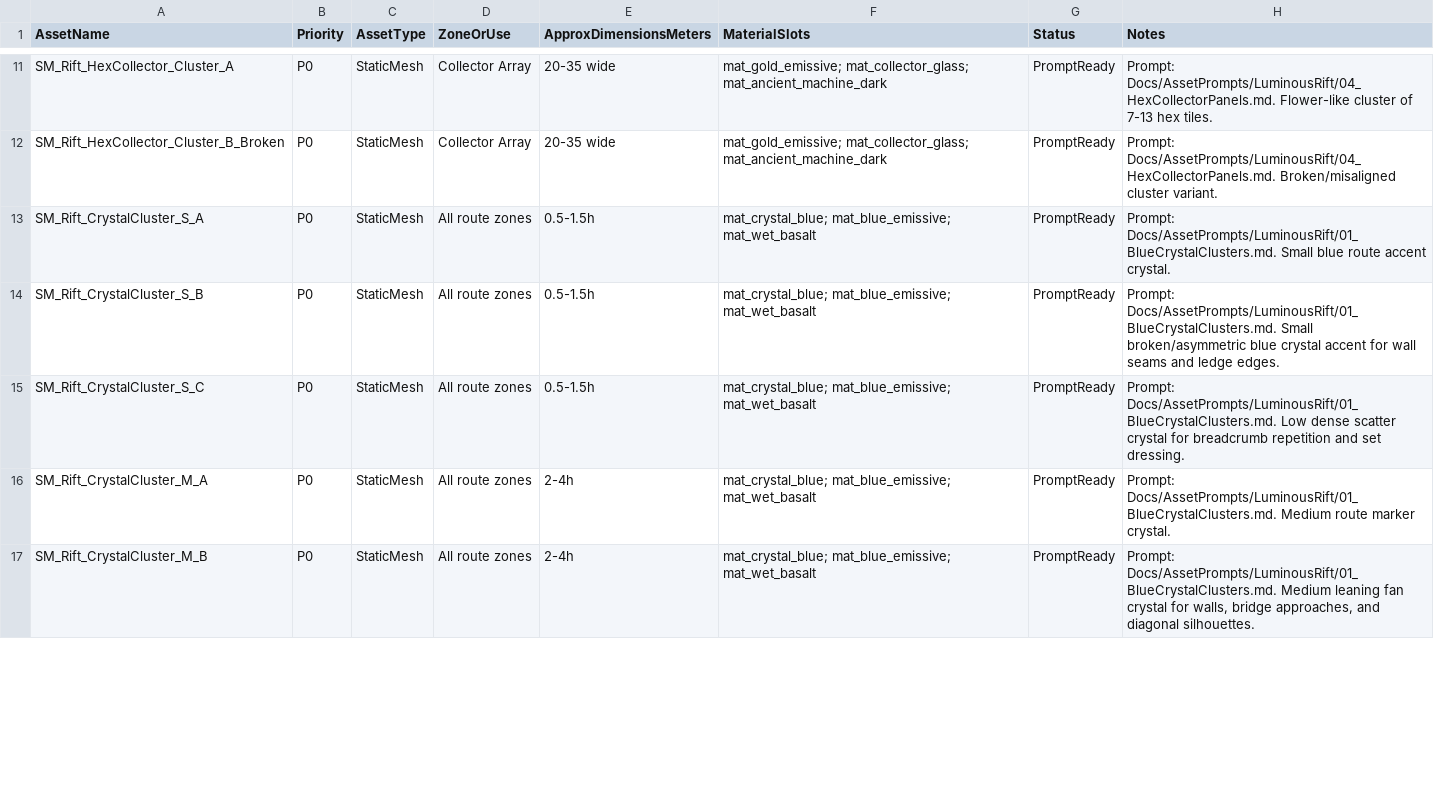
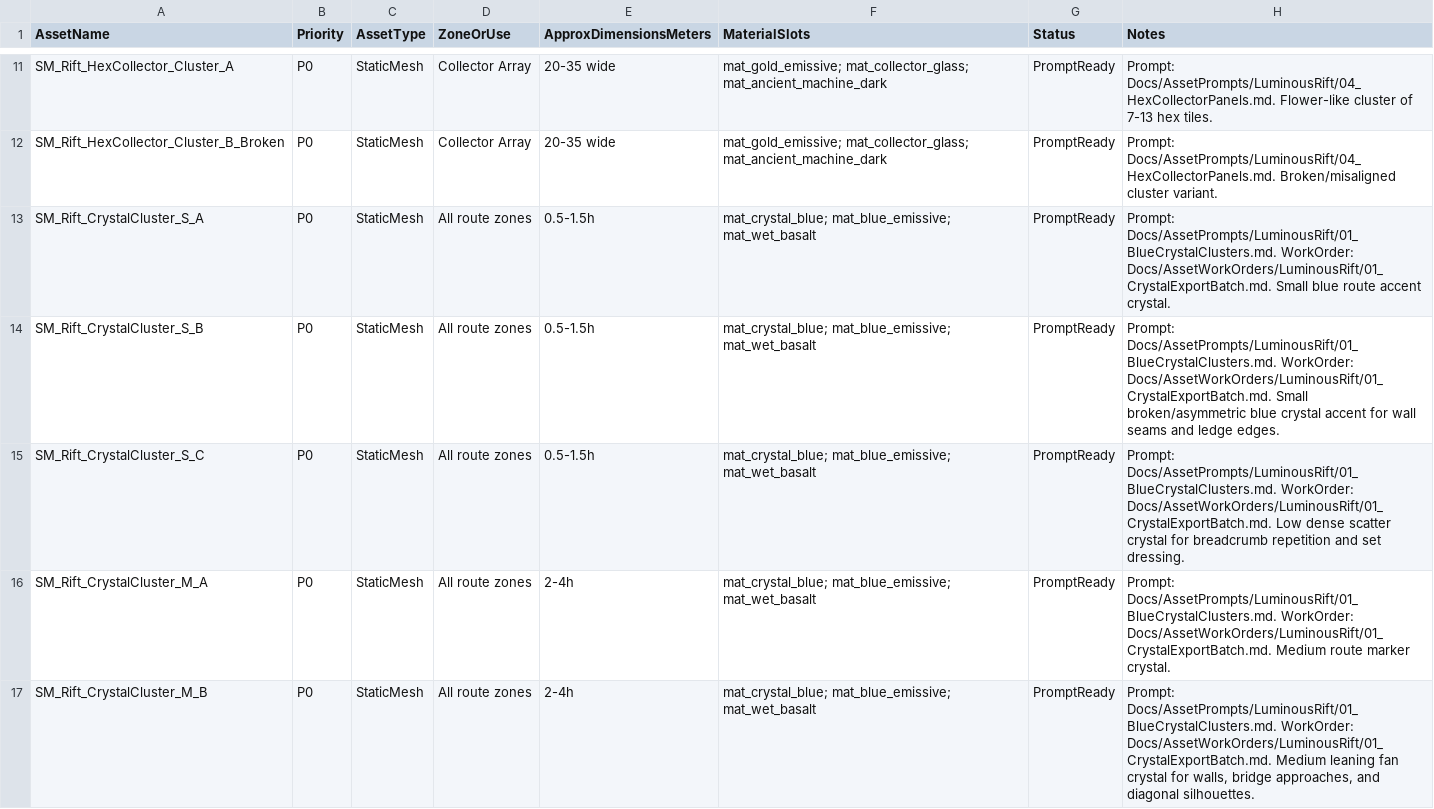
Before and after one commit to IndianScamGamer/AbyssalEarth, a CSV file: Content/Design/LuminousRiftAssetManifest.csv, drawn as a sheet; only a part is shown, gaps mark what is left out; the diff covers the shown part only.

Commit message:
Add Luminous Rift crystal export work order

```diff
--- a/Content/Design/LuminousRiftAssetManifest.csv
+++ b/Content/Design/LuminousRiftAssetManifest.csv
@@ -12,6 +12,6 @@ SM_Rift_HexCollector_Cluster_A,P0,StaticMesh,Collector Array,"20-35 wide","mat_g
 SM_Rift_HexCollector_Cluster_B_Broken,P0,StaticMesh,Collector Array,"20-35 wide","mat_gold_emissive; mat_collector_glass; mat_ancient_machine_dark",PromptReady,"Prompt: Docs/AssetPrompts/LuminousRift/04_HexCollectorPanels.md. Broken/misaligned cluster variant."
-SM_Rift_CrystalCluster_S_A,P0,StaticMesh,All route zones,"0.5-1.5h","mat_crystal_blue; mat_blue_emissive; mat_wet_basalt",PromptReady,"Prompt: Docs/AssetPrompts/LuminousRift/01_BlueCrystalClusters.md. Small blue route accent crystal."
-SM_Rift_CrystalCluster_S_B,P0,StaticMesh,All route zones,"0.5-1.5h","mat_crystal_blue; mat_blue_emissive; mat_wet_basalt",PromptReady,"Prompt: Docs/AssetPrompts/LuminousRift/01_BlueCrystalClusters.md. Small broken/asymmetric blue crystal accent for wall seams and ledge edges."
-SM_Rift_CrystalCluster_S_C,P0,StaticMesh,All route zones,"0.5-1.5h","mat_crystal_blue; mat_blue_emissive; mat_wet_basalt",PromptReady,"Prompt: Docs/AssetPrompts/LuminousRift/01_BlueCrystalClusters.md. Low dense scatter crystal for breadcrumb repetition and set dressing."
-SM_Rift_CrystalCluster_M_A,P0,StaticMesh,All route zones,"2-4h","mat_crystal_blue; mat_blue_emissive; mat_wet_basalt",PromptReady,"Prompt: Docs/AssetPrompts/LuminousRift/01_BlueCrystalClusters.md. Medium route marker crystal."
-SM_Rift_CrystalCluster_M_B,P0,StaticMesh,All route zones,"2-4h","mat_crystal_blue; mat_blue_emissive; mat_wet_basalt",PromptReady,"Prompt: Docs/AssetPrompts/LuminousRift/01_BlueCrystalClusters.md. Medium leaning fan crystal for walls, bridge approaches, and diagonal silhouettes."
+SM_Rift_CrystalCluster_S_A,P0,StaticMesh,All route zones,"0.5-1.5h","mat_crystal_blue; mat_blue_emissive; mat_wet_basalt",PromptReady,"Prompt: Docs/AssetPrompts/LuminousRift/01_BlueCrystalClusters.md. WorkOrder: Docs/AssetWorkOrders/LuminousRift/01_CrystalExportBatch.md. Small blue route accent crystal."
+SM_Rift_CrystalCluster_S_B,P0,StaticMesh,All route zones,"0.5-1.5h","mat_crystal_blue; mat_blue_emissive; mat_wet_basalt",PromptReady,"Prompt: Docs/AssetPrompts/LuminousRift/01_BlueCrystalClusters.md. WorkOrder: Docs/AssetWorkOrders/LuminousRift/01_CrystalExportBatch.md. Small broken/asymmetric blue crystal accent for wall seams and ledge edges."
+SM_Rift_CrystalCluster_S_C,P0,StaticMesh,All route zones,"0.5-1.5h","mat_crystal_blue; mat_blue_emissive; mat_wet_basalt",PromptReady,"Prompt: Docs/AssetPrompts/LuminousRift/01_BlueCrystalClusters.md. WorkOrder: Docs/AssetWorkOrders/LuminousRift/01_CrystalExportBatch.md. Low dense scatter crystal for breadcrumb repetition and set dressing."
+SM_Rift_CrystalCluster_M_A,P0,StaticMesh,All route zones,"2-4h","mat_crystal_blue; mat_blue_emissive; mat_wet_basalt",PromptReady,"Prompt: Docs/AssetPrompts/LuminousRift/01_BlueCrystalClusters.md. WorkOrder: Docs/AssetWorkOrders/LuminousRift/01_CrystalExportBatch.md. Medium route marker crystal."
+SM_Rift_CrystalCluster_M_B,P0,StaticMesh,All route zones,"2-4h","mat_crystal_blue; mat_blue_emissive; mat_wet_basalt",PromptReady,"Prompt: Docs/AssetPrompts/LuminousRift/01_BlueCrystalClusters.md. WorkOrder: Docs/AssetWorkOrders/LuminousRift/01_CrystalExportBatch.md. Medium leaning fan crystal for walls, bridge approaches, and diagonal silhouettes."
```
Also changed, not shown: 4 edited cells elsewhere in this file, 6 other files.
